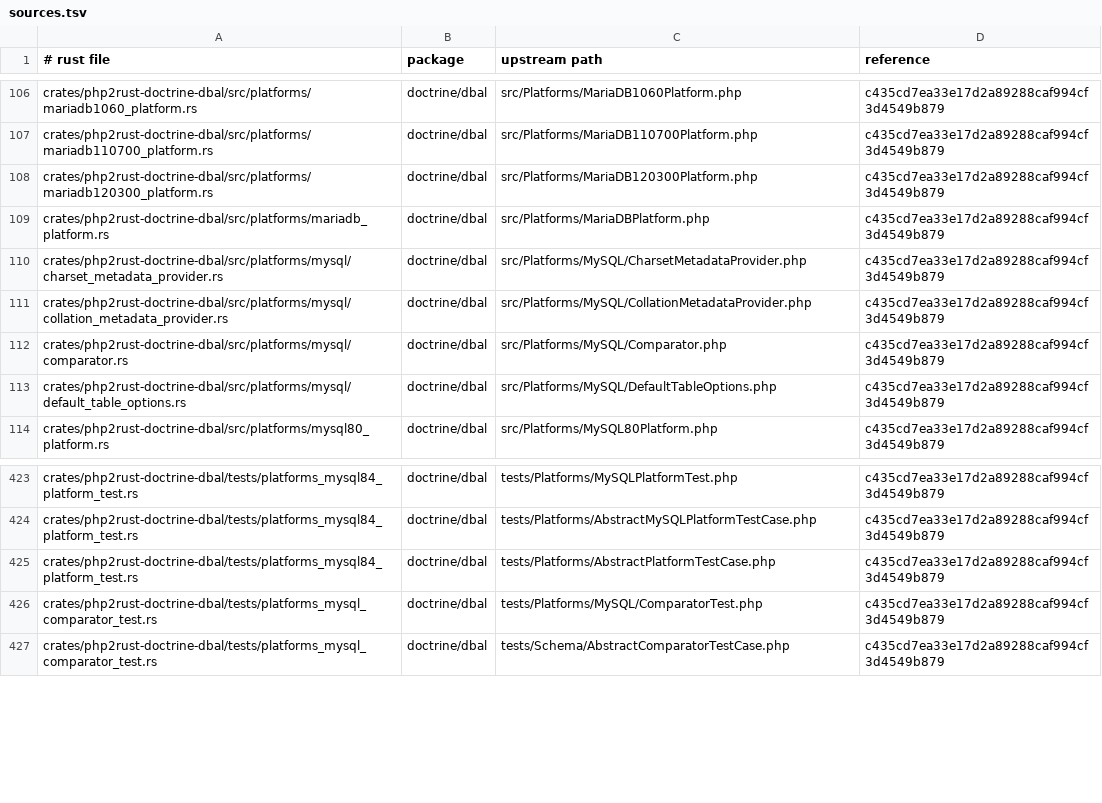
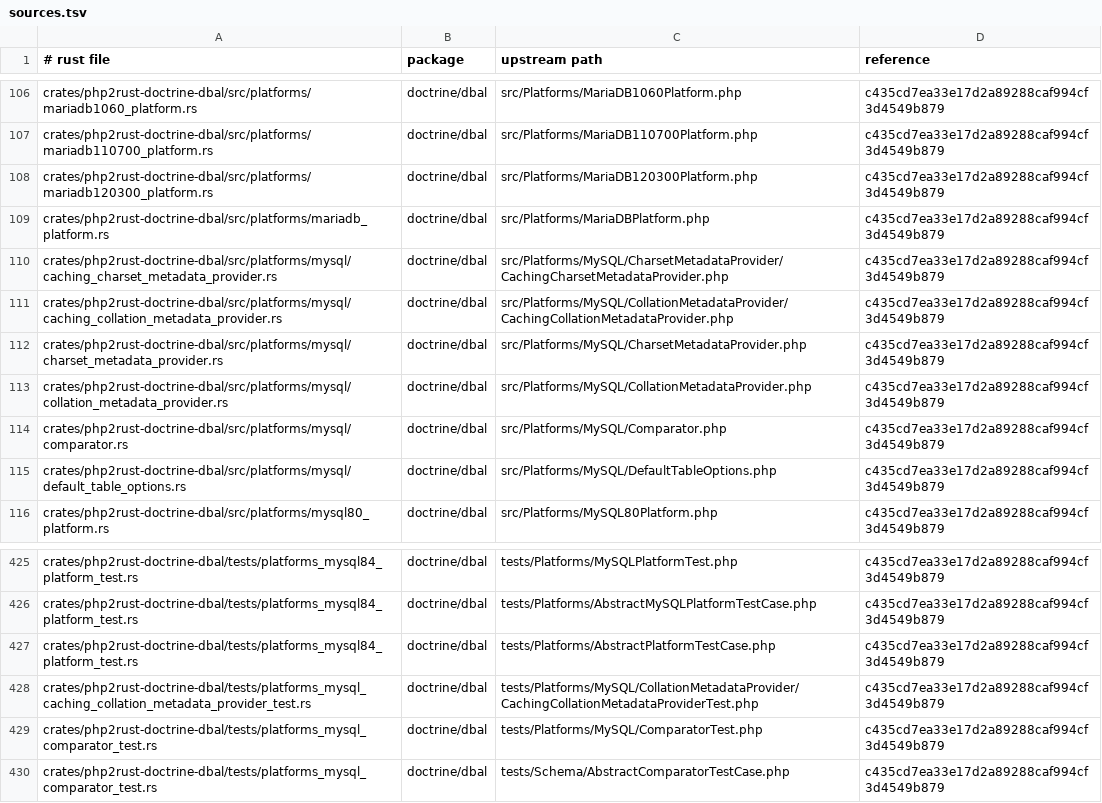
Before and after one commit to D-Nations/php2rust-doctrine-dbal, a TSV file: parity/sources.tsv, drawn as a sheet; only a part is shown, gaps mark what is left out; the diff names each change by its address in the sheet, - before the commit and + after, or states it on an @@ line.

```diff
--- a/parity/sources.tsv
+++ b/parity/sources.tsv
+row 110: crates/php2rust-doctrine-dbal/src/platforms/mysql/caching_charset_metadata_provider.rs | doctrine/dbal | src/Platforms/MySQL/CharsetMetadataProvider/CachingCharsetMetadataProvider.php | c435cd7ea33e17d2a89288caf994cf3d4549b879
+row 111: crates/php2rust-doctrine-dbal/src/platforms/mysql/caching_collation_metadata_provider.rs | doctrine/dbal | src/Platforms/MySQL/CollationMetadataProvider/CachingCollationMetadataProvider.php | c435cd7ea33e17d2a89288caf994cf3d4549b879
+row 428: crates/php2rust-doctrine-dbal/tests/platforms_mysql_caching_collation_metadata_provider_test.rs | doctrine/dbal | tests/Platforms/MySQL/CollationMetadataProvider/CachingCollationMetadataProviderTest.php | c435cd7ea33e17d2a89288caf994cf3d4549b879
```
Also changed, not shown: parity/classes/doctrine/dbal.tsv, parity/doctrine/dbal.tsv, 5 other files.
